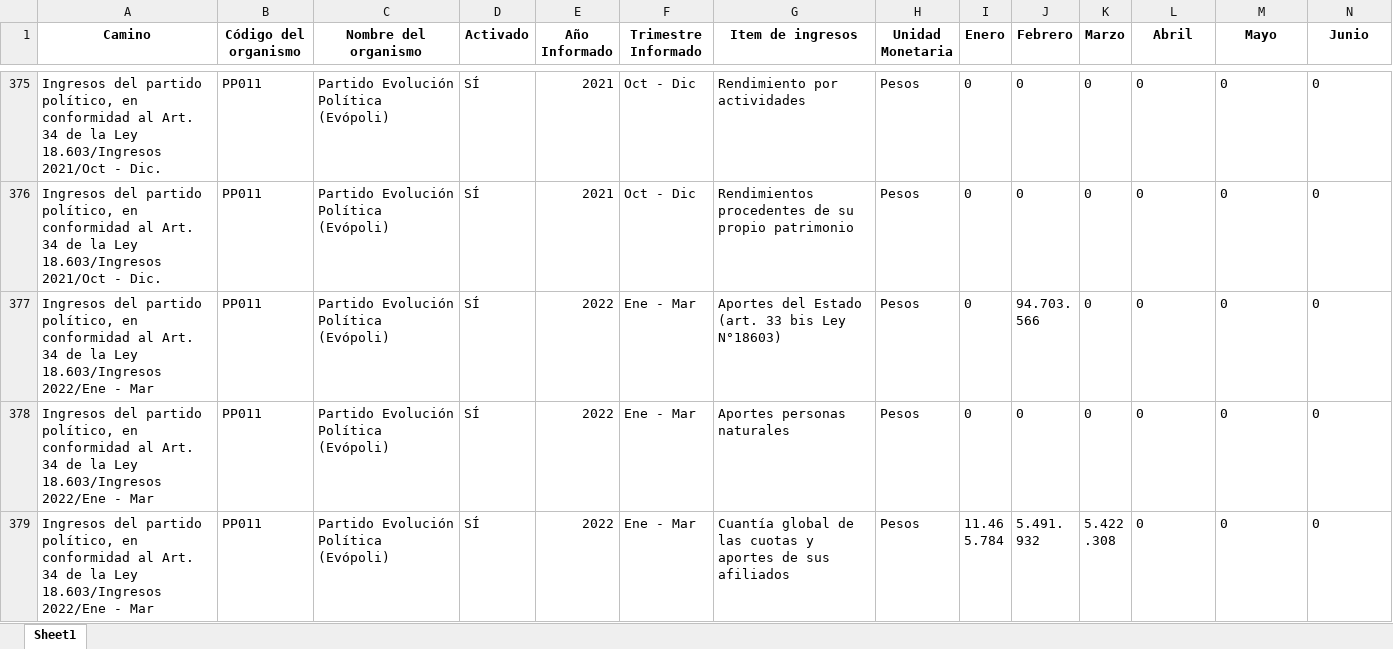
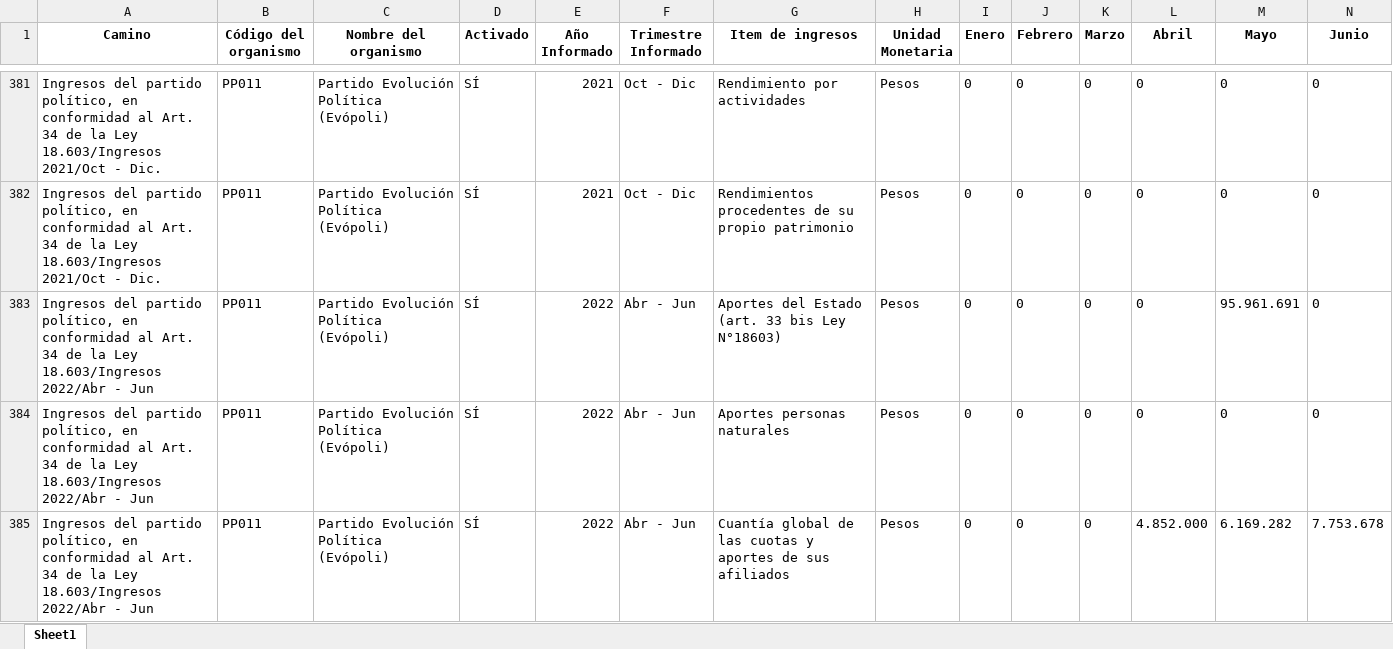
Before and after one commit to Sud-Austral/Transparencia_Activa, an Excel workbook: TA/PP0009.xlsx, sheet Sheet1, drawn as a sheet; only a part is shown, gaps mark what is left out; the shorter side is filled out with more unchanged rows; values as stored, in another font and other column widths than the file's, no borders; rows hold the shown columns only; the diff covers the shown part only; the diff names each change by its address in the sheet, - before the commit and + after, or states it on an @@ line.

```diff
--- a/TA/PP0009.xlsx (sheet Sheet1)
+++ b/TA/PP0009.xlsx (sheet Sheet1)
+row 383: Ingresos del partido político, en conformidad al Art. 34 de la Ley 18.603/Ingresos 2022/Abr - Jun | PP011 | Partido Evolución Política (Evópoli) | SÍ | 2022 | Abr - Jun | Aportes del Estado (art. 33 bis Ley N°18603) | Pesos | 0 | 0 | 0 | 0 | 95.961.691 | 0
+row 384: Ingresos del partido político, en conformidad al Art. 34 de la Ley 18.603/Ingresos 2022/Abr - Jun | PP011 | Partido Evolución Política (Evópoli) | SÍ | 2022 | Abr - Jun | Aportes personas naturales | Pesos | 0 | 0 | 0 | 0 | 0 | 0
+row 385: Ingresos del partido político, en conformidad al Art. 34 de la Ley 18.603/Ingresos 2022/Abr - Jun | PP011 | Partido Evolución Política (Evópoli) | SÍ | 2022 | Abr - Jun | Cuantía global de las cuotas y aportes de sus afiliados | Pesos | 0 | 0 | 0 | 4.852.000 | 6.169.282 | 7.753.678
```
Also changed, not shown: 38 added rows, 57 moved rows and 52 edited cells elsewhere in this sheet, TA/ConsejoTransparencia_notificaciones.xlsx, TA/Organismos_360.xlsx, 13 other files.
